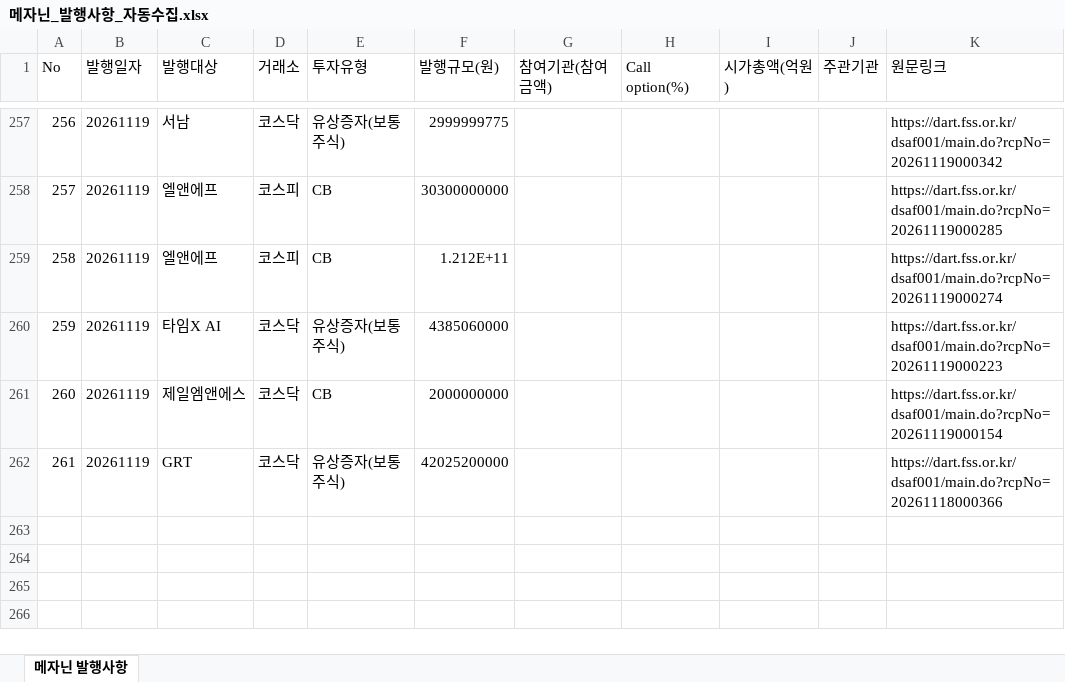
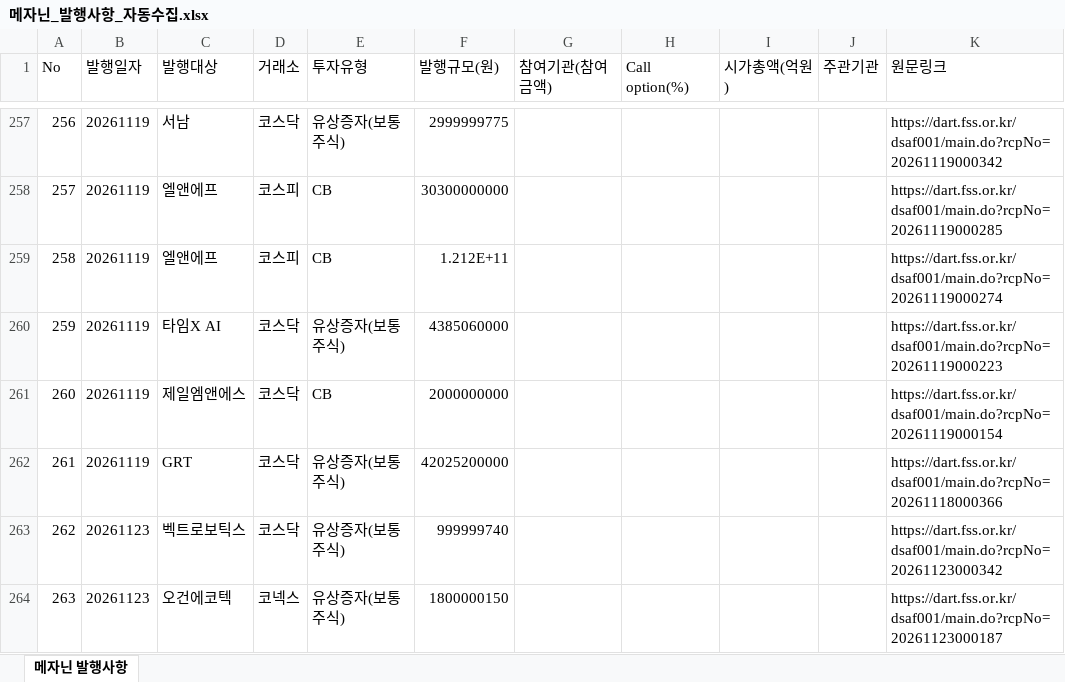
Before and after one commit to daivid0912-cpu/dart_monitor_v3, an Excel workbook: 메자닌_발행사항_자동수집.xlsx, sheet 메자닌 발행사항, drawn as a sheet; only a part is shown, gaps mark what is left out; values as stored, in another font and other column widths than the file's, no borders; the diff names each change by its address in the sheet, - before the commit and + after, or states it on an @@ line.

```diff
--- a/메자닌_발행사항_자동수집.xlsx (sheet 메자닌 발행사항)
+++ b/메자닌_발행사항_자동수집.xlsx (sheet 메자닌 발행사항)
+row 263: 262 | 20261123 | 벡트로보틱스 | 코스닥 | 유상증자(보통주식) | 999999740 |  |  |  |  | https://dart.fss.or.kr/dsaf001/main.do?rcpNo=20261123000342
+row 264: 263 | 20261123 | 오건에코텍 | 코넥스 | 유상증자(보통주식) | 1800000150 |  |  |  |  | https://dart.fss.or.kr/dsaf001/main.do?rcpNo=20261123000187
```
Also changed, not shown: 1 other file.
